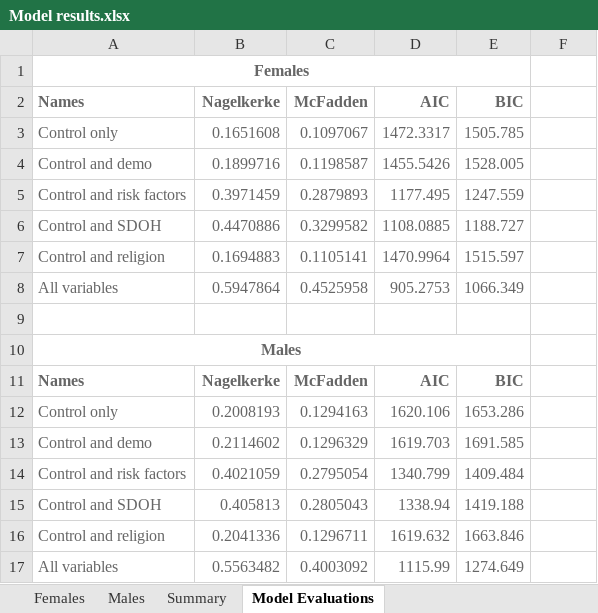
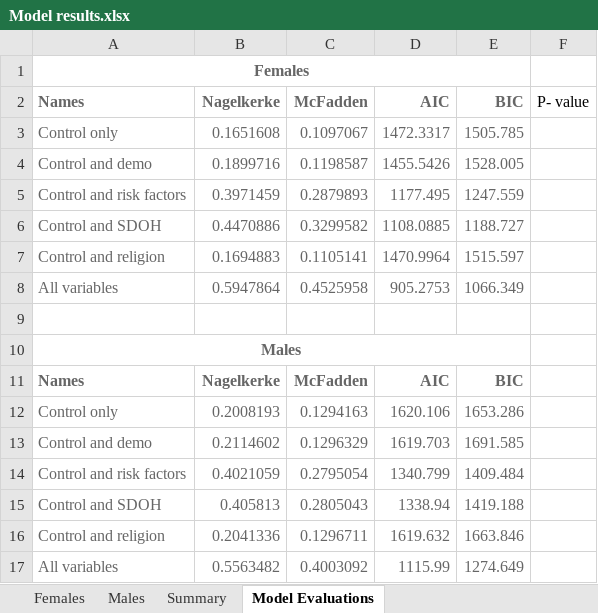
Before and after one commit to ethandbard/Religious_Attendance_CVD, an Excel workbook: final outputs for writing/Model results.xlsx, sheet Model Evaluations, drawn as a sheet; values as stored, in another font and other column widths than the file's, no borders; charts and pictures not drawn; the diff names each change by its address in the sheet, - before the commit and + after, or states it on an @@ line.

Commit message:
relevel factors and create new set of models

```diff
--- a/final outputs for writing/Model results.xlsx (sheet Model Evaluations)
+++ b/final outputs for writing/Model results.xlsx (sheet Model Evaluations)
-F2: (empty)
+F2: P- value
```
Also changed, not shown: sheet Males, sheet Females, charts or pictures, 5 other files.
